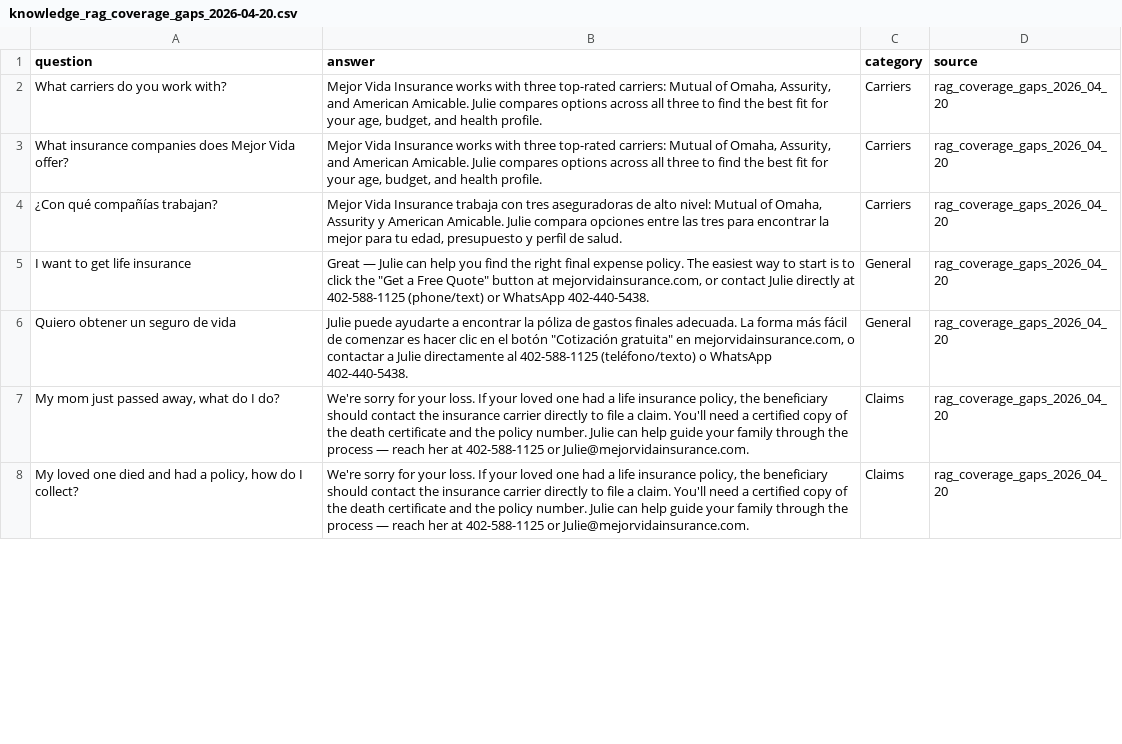
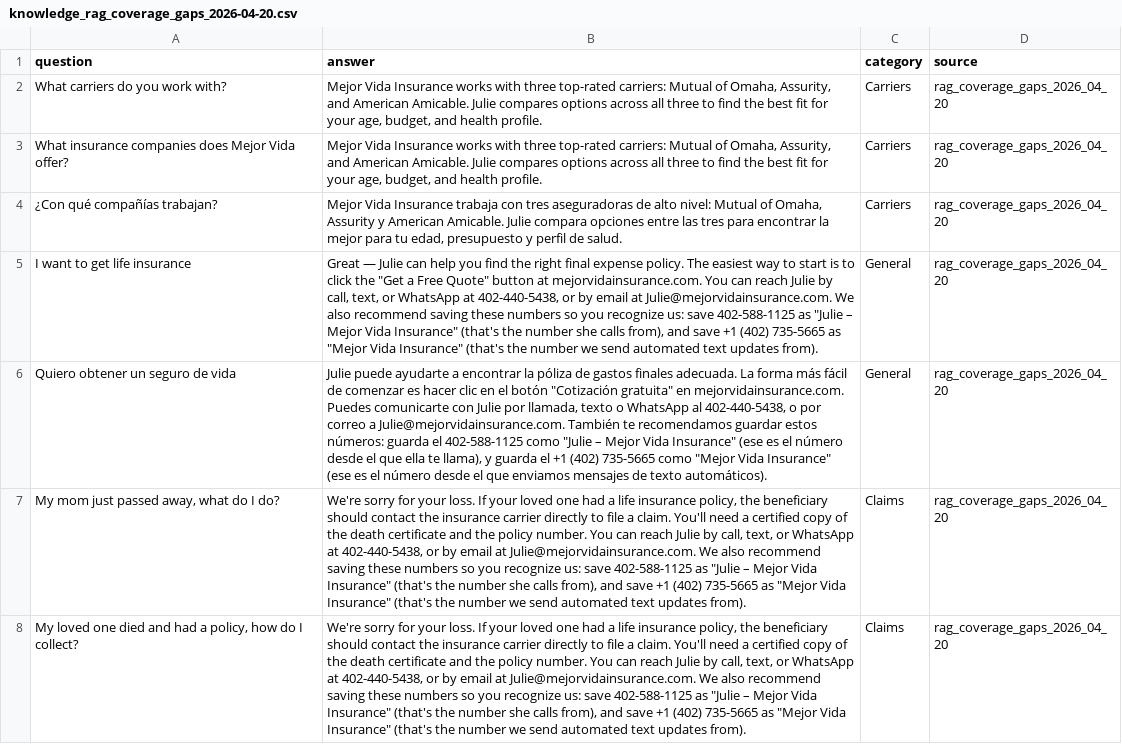
Before and after one commit to Mejor-Vida/Mejor-Vida-HTML, a CSV file: scripts/knowledge_rag_coverage_gaps_2026-04-20.csv, drawn as a sheet; only a part is shown; the diff covers the shown part only; the diff names each change by its address in the sheet, - before the commit and + after, or states it on an @@ line.

```diff
--- a/scripts/knowledge_rag_coverage_gaps_2026-04-20.csv
+++ b/scripts/knowledge_rag_coverage_gaps_2026-04-20.csv
-B5 (answer): …button at mejorvidainsurance.com, or contact Julie directly at 402-588-1125 (phone/text) or WhatsApp 402-440-5438.
+B5 (answer): …button at mejorvidainsurance.com. You can reach Julie by call, text, or WhatsApp at 402-440-5438, or by email at Julie@mejorvidainsurance.com. We also recommend saving these numbers so you recognize us: save 402-588-1125 as "Julie – Mejor Vida Insurance" (that's the number she calls from), and save +1 (402) 735-5665 as "Mejor Vida Insurance" (that's the number we send automated text updates from).
-B6 (answer): …gratuita" en mejorvidainsurance.com, o contactar a Julie directamente al 402-588-1125 (teléfono/texto) o WhatsApp 402-440-5438.
+B6 (answer): …gratuita" en mejorvidainsurance.com. Puedes comunicarte con Julie por llamada, texto o WhatsApp al 402-440-5438, o por correo a Julie@mejorvidainsurance.com. También te recomendamos guardar estos números: guarda el 402-588-1125 como "Julie – Mejor Vida Insurance" (ese es el número desde el que ella te llama), y guarda el +1 (402) 735-5665 como "Mejor Vida Insurance" (ese es el número desde el que enviamos mensajes de texto automáticos).
-B7:B8 (answer): …policy number. Julie can help guide your family through the process — reach her at 402-588-1125 or Julie@mejorvidainsurance.com.
+B7:B8 (answer): …policy number. You can reach Julie by call, text, or WhatsApp at 402-440-5438, or by email at Julie@mejorvidainsurance.com. We also recommend saving these numbers so you recognize us: save 402-588-1125 as "Julie – Mejor Vida Insurance" (that's the number she calls from), and save +1 (402) 735-5665 as "Mejor Vida Insurance" (that's the number we send automated text updates from).
```
Also changed, not shown: 3 edited cells elsewhere in this file, scripts/knowledge_rag_contact_fixes_2026-04-20.csv, scripts/knowledge_rag_qa_fixes_2026-04-20.csv, 3 other files.
